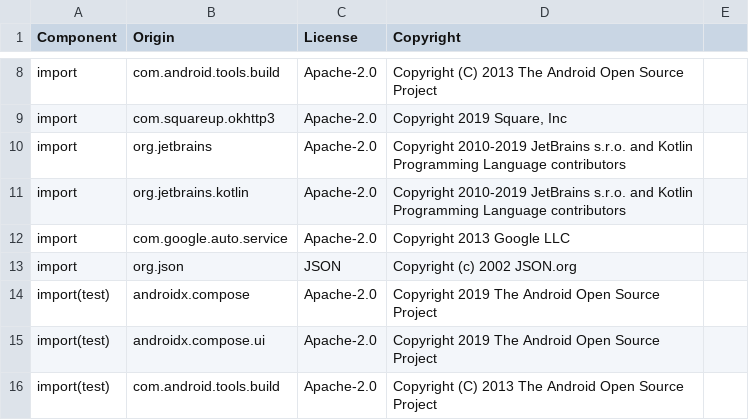
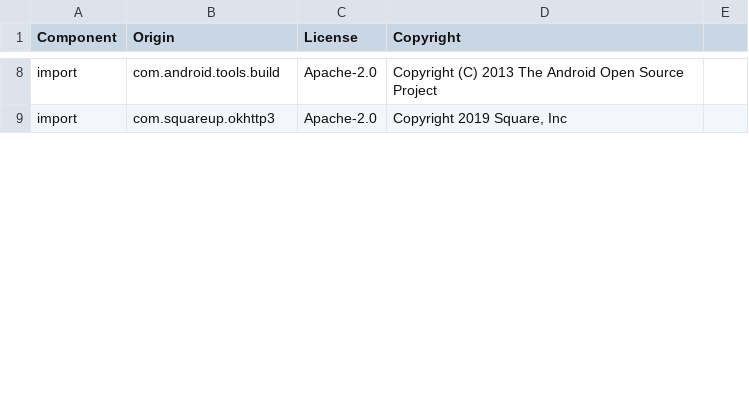
Before and after one commit to DataDog/dd-sdk-android-gradle-plugin, a CSV file: LICENSE-3rdparty.csv, drawn as a sheet; only a part is shown, gaps mark what is left out; removed rows and columns are numbered as before the commit, all else as after; the diff covers the shown part only; the diff names each change by its address in the sheet, - before the commit and + after, or states it on an @@ line.

Commit message:
Bump Kotlin version to 2.3.20 for the project

```diff
--- a/LICENSE-3rdparty.csv
+++ b/LICENSE-3rdparty.csv
-row 10: import | org.jetbrains | Apache-2.0 | Copyright 2010-2019 JetBrains s.r.o. and Kotlin Programming Language contributors
-row 11: import | org.jetbrains.kotlin | Apache-2.0 | Copyright 2010-2019 JetBrains s.r.o. and Kotlin Programming Language contributors
-row 12: import | com.google.auto.service | Apache-2.0 | Copyright 2013 Google LLC
-row 13: import | org.json | JSON | Copyright (c) 2002 JSON.org
-row 14: import(test) | androidx.compose | Apache-2.0 | Copyright 2019 The Android Open Source Project
-row 15: import(test) | androidx.compose.ui | Apache-2.0 | Copyright 2019 The Android Open Source Project
-row 16: import(test) | com.android.tools.build | Apache-2.0 | Copyright (C) 2013 The Android Open Source Project
```
Also changed, not shown: 1 added row and 5 removed rows elsewhere in this file, 13 other files.
